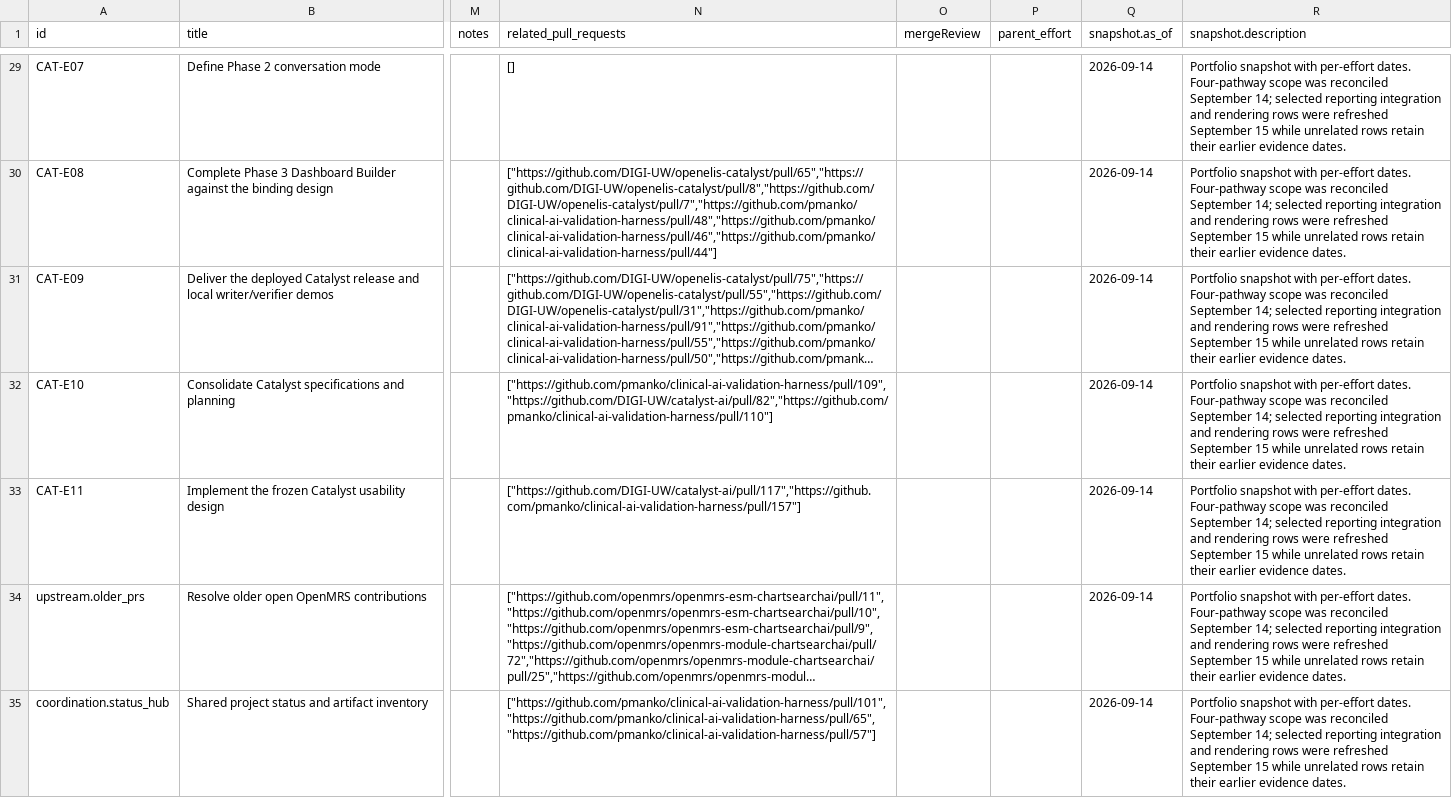
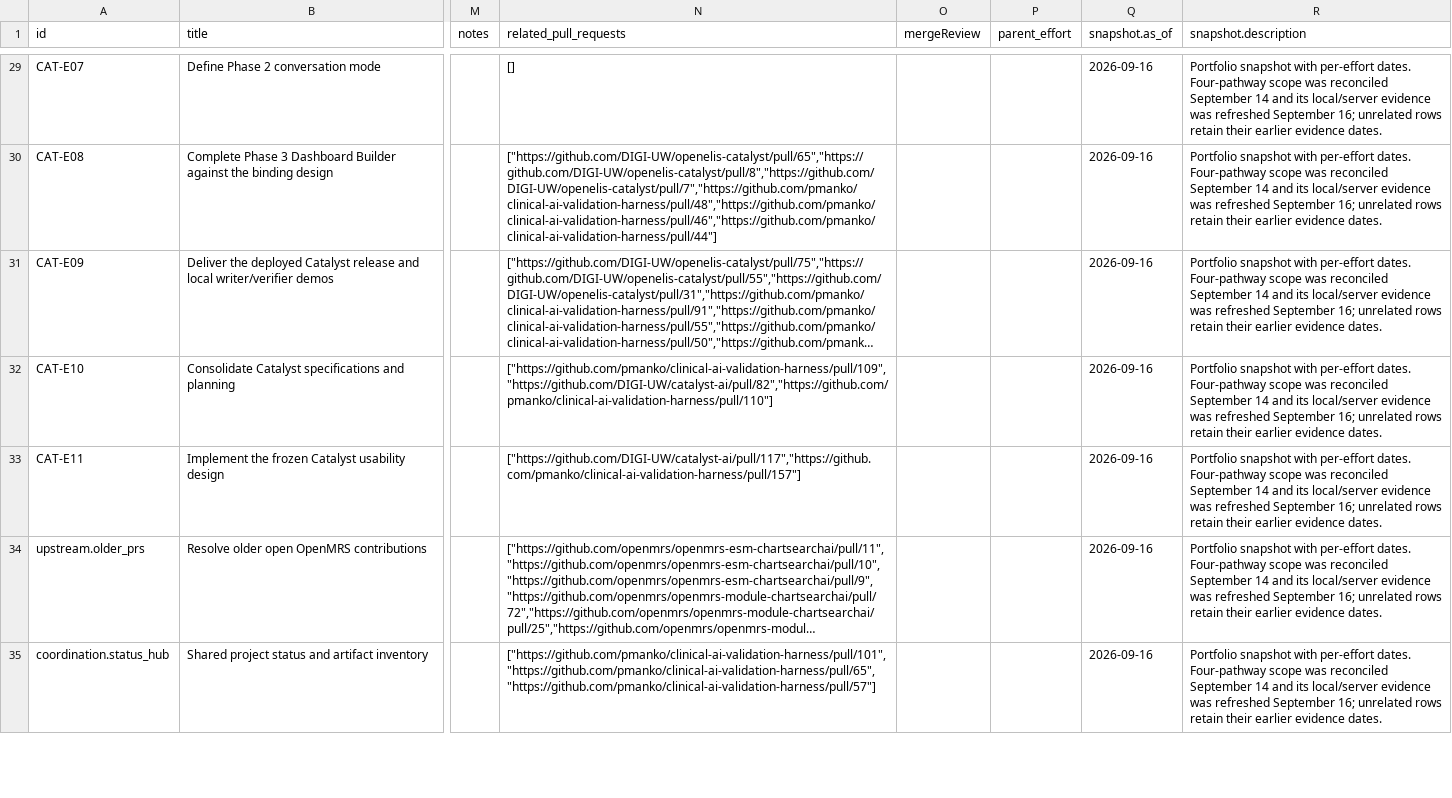
Before and after one commit to pmanko/clinical-ai-validation-harness, a CSV file: specs/artifacts/project-status/exports/efforts.csv, drawn as a sheet; only a part is shown, gaps mark what is left out; long unchanged cells end in …; the diff covers the shown part only; the diff names each change by its address in the sheet, - before the commit and + after, or states it on an @@ line.

```diff
--- a/specs/artifacts/project-status/exports/efforts.csv
+++ b/specs/artifacts/project-status/exports/efforts.csv
-Q29:Q35 (snapshot.as_of): 2026-09-14
+Q29:Q35 (snapshot.as_of): 2026-09-16
-R29:R35 (snapshot.description): …reconciled September 14; selected reporting integration and rendering rows were refreshed September 15 while unrelated rows…
+R29:R35 (snapshot.description): …reconciled September 14 and its local/server evidence was refreshed September 16; unrelated rows…
```
Also changed, not shown: 90 edited cells elsewhere in this file, specs/artifacts/project-status/exports/roadmaps.csv, 7 other files.
